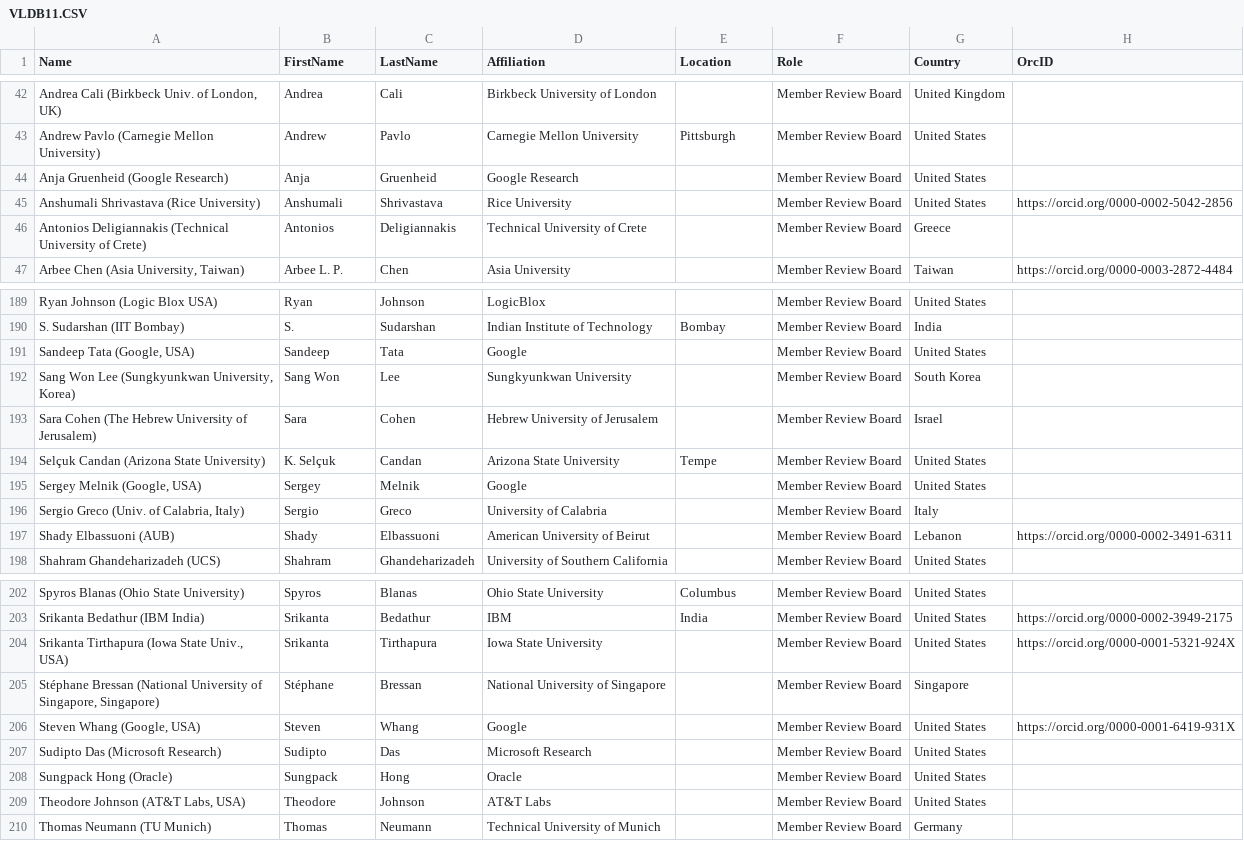
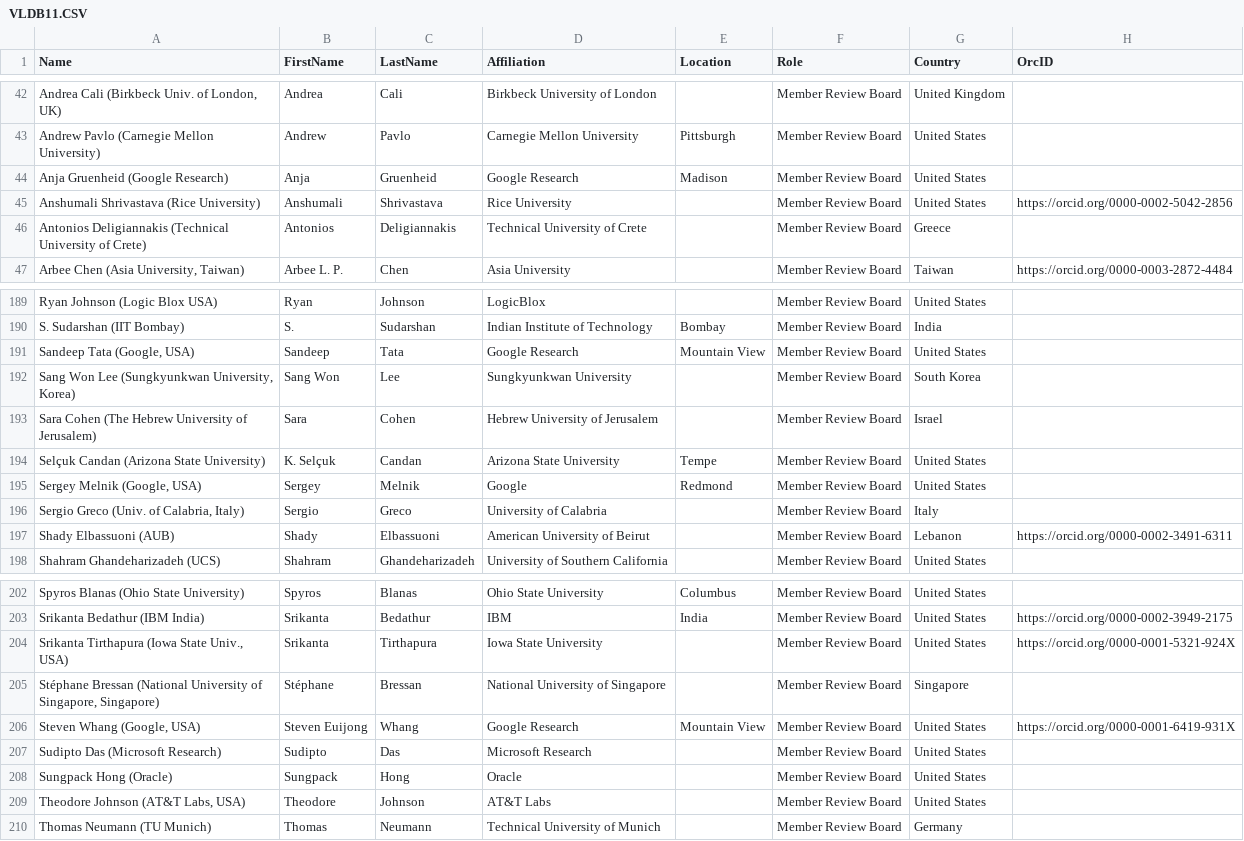
Before and after one commit to hertacao/VLDB, a CSV file: csv/VLDB11.CSV, drawn as a sheet; only a part is shown, gaps mark what is left out; the diff names each change by its address in the sheet, - before the commit and + after, or states it on an @@ line.

```diff
--- a/csv/VLDB11.CSV
+++ b/csv/VLDB11.CSV
-E44 (Location): (empty)
+E44 (Location): Madison
-D191 (Affiliation): Google
+D191 (Affiliation): Google Research
-E191 (Location): (empty)
+E191 (Location): Mountain View
-E195 (Location): (empty)
+E195 (Location): Redmond
-B206 (FirstName): Steven
+B206 (FirstName): Steven Euijong
-D206 (Affiliation): Google
+D206 (Affiliation): Google Research
-E206 (Location): (empty)
+E206 (Location): Mountain View
```
Also changed, not shown: csv/VLDB10.CSV, csv/VLDB12.CSV, 7 other files.
